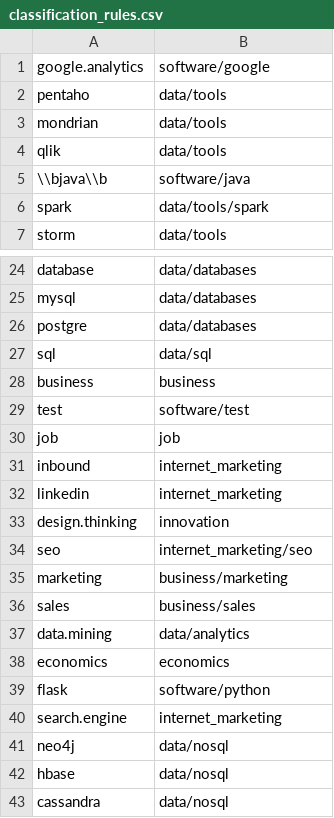
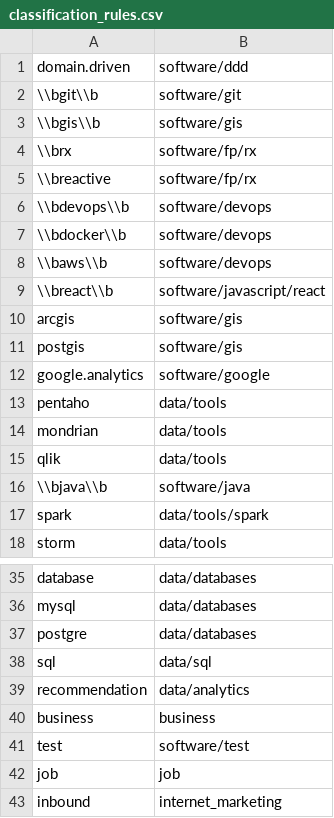
Before and after one commit to mertnuhoglu/classify_books, a CSV file: classification_rules.csv, drawn as a sheet; only a part is shown, gaps mark what is left out; the shorter side is filled out with more unchanged rows; the diff covers the shown part only; the diff names each change by its address in the sheet, - before the commit and + after, or states it on an @@ line.

```diff
--- a/classification_rules.csv
+++ b/classification_rules.csv
+row 1: domain.driven | software/ddd
+row 2: \\bgit\\b | software/git
+row 3: \\bgis\\b | software/gis
+row 4: \\brx | software/fp/rx
+row 5: \\breactive | software/fp/rx
+row 6: \\bdevops\\b | software/devops
+row 7: \\bdocker\\b | software/devops
+row 8: \\baws\\b | software/devops
+row 9: \\breact\\b | software/javascript/react
+row 10: arcgis | software/gis
+row 11: postgis | software/gis
+row 39: recommendation | data/analytics
```
Also changed, not shown: 22 added rows and 3 edited cells elsewhere in this file, 4 other files.
